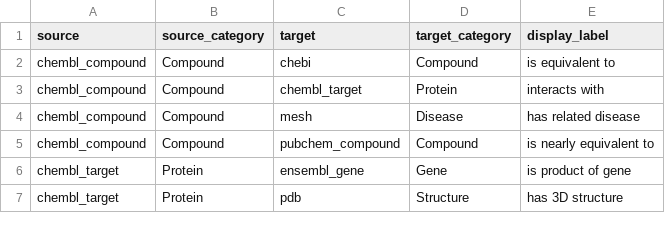
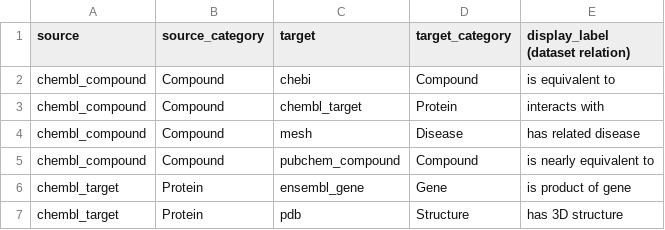
Before and after one commit to togodx/togodx-path, a TSV file: path.tsv, drawn as a sheet; only a part is shown.

Commit message:
add header description
"dataset relation"

```diff
--- a/path.tsv
+++ b/path.tsv
@@ -1,2 +1,2 @@
-source	source_category	target	target_category	display_label
+source	source_category	target	target_category	display_label (dataset relation)
 chembl_compound	Compound	chebi	Compound	is equivalent to
```
